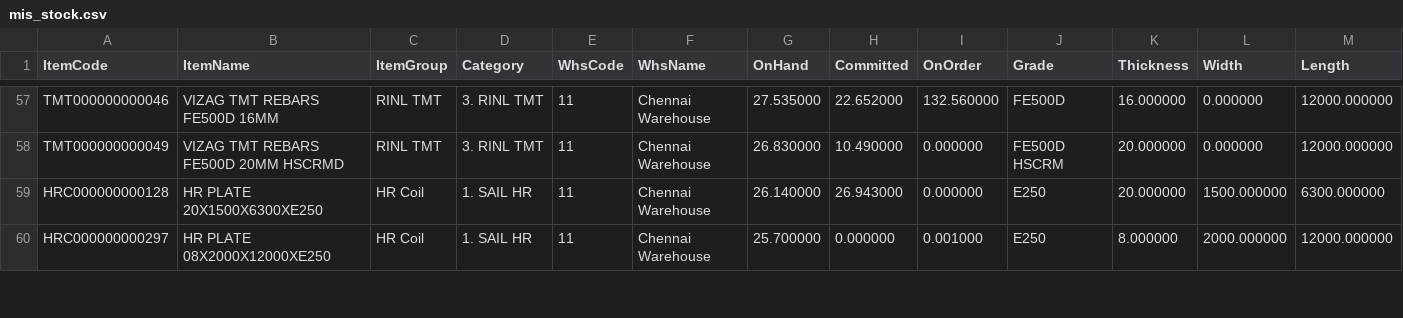
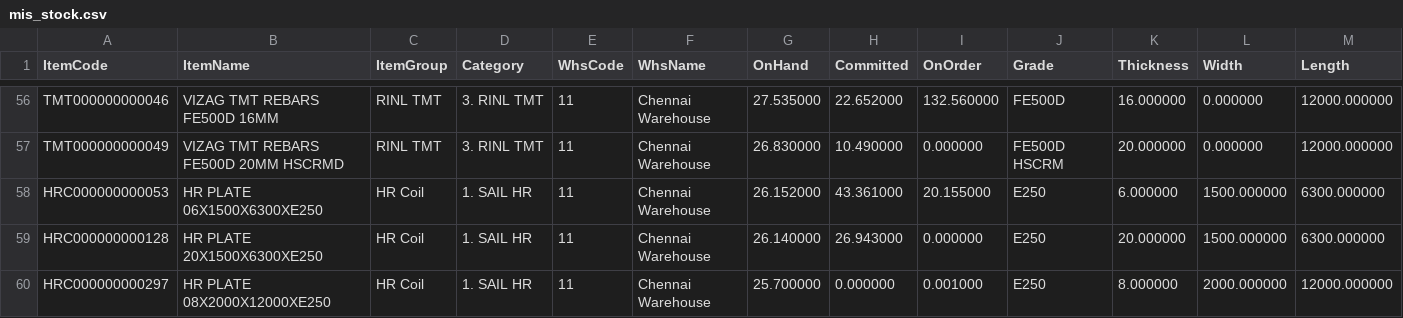
Before and after one commit to BSC23609/bsc-stock-data, a CSV file: mis_stock.csv, drawn as a sheet; only a part is shown, gaps mark what is left out; the diff covers the shown part only; the diff names each change by its address in the sheet, - before the commit and + after, or states it on an @@ line.

Commit message:
stock refresh 2026-10-14 12:30

```diff
--- a/mis_stock.csv
+++ b/mis_stock.csv
+row 58: HRC000000000053 | HR PLATE 06X1500X6300XE250 | HR Coil | 1. SAIL HR | 11 | Chennai Warehouse | 26.152000 | 43.361000 | 20.155000 | E250 | 6.000000 | 1500.000000 | 6300.000000
```
Also changed, not shown: 2 added rows, 3 removed rows and 5 edited cells elsewhere in this file, plates.csv, 3 other files.
